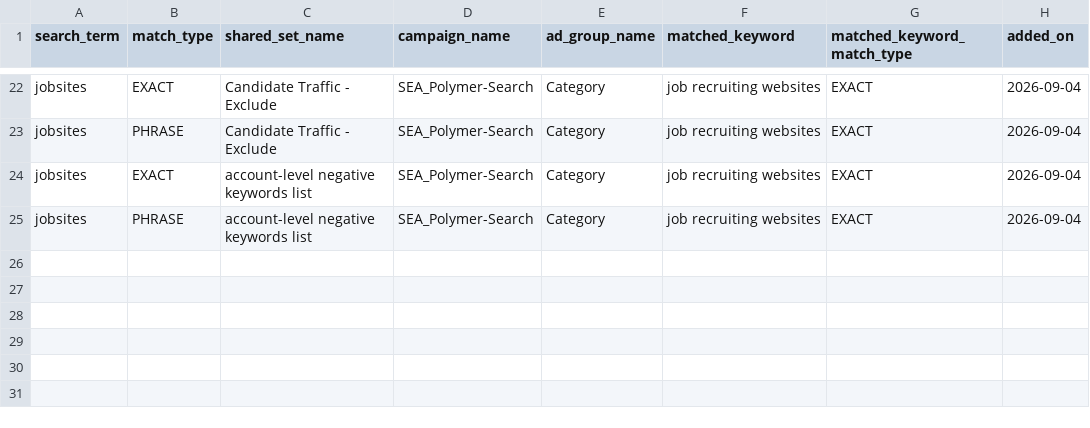
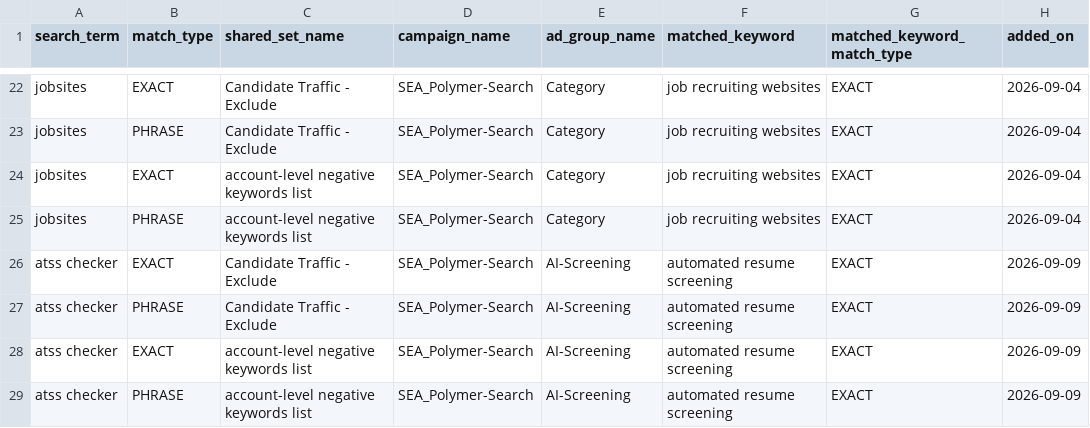
Before and after one commit to jessicagertig/paid-ads-management-pipeline, a CSV file: catalogue/added_negatives.csv, drawn as a sheet; only a part is shown, gaps mark what is left out.

```diff
--- a/catalogue/added_negatives.csv
+++ b/catalogue/added_negatives.csv
@@ -25 +25,5 @@ jobsites,EXACT,account-level negative keywords list,SEA_Polymer-Search,Category,
 jobsites,PHRASE,account-level negative keywords list,SEA_Polymer-Search,Category,job recruiting websites,EXACT,2026-09-04
+atss checker,EXACT,Candidate Traffic - Exclude,SEA_Polymer-Search,AI-Screening,automated resume screening,EXACT,2026-09-09
+atss checker,PHRASE,Candidate Traffic - Exclude,SEA_Polymer-Search,AI-Screening,automated resume screening,EXACT,2026-09-09
+atss checker,EXACT,account-level negative keywords list,SEA_Polymer-Search,AI-Screening,automated resume screening,EXACT,2026-09-09
+atss checker,PHRASE,account-level negative keywords list,SEA_Polymer-Search,AI-Screening,automated resume screening,EXACT,2026-09-09
```
